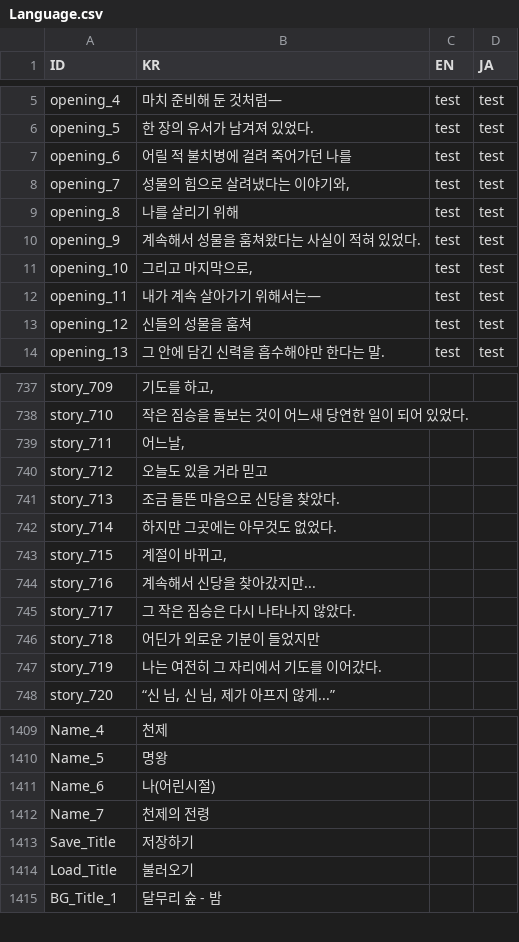
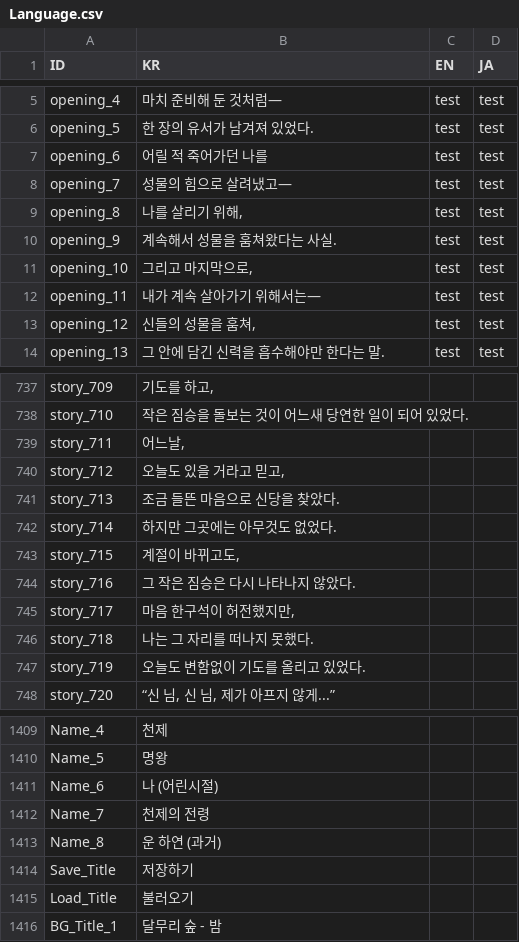
Before and after one commit to divecatmaster/Project_God, a CSV file: Assets/Resources/CSV/Language.csv, drawn as a sheet; only a part is shown, gaps mark what is left out; the diff covers the shown part only.

```diff
--- a/Assets/Resources/CSV/Language.csv
+++ b/Assets/Resources/CSV/Language.csv
@@ -6,9 +6,9 @@ opening_4,마치 준비해 둔 것처럼—,test,test
 opening_5,한 장의 유서가 남겨져 있었다.,test,test
-opening_6,어릴 적 불치병에 걸려 죽어가던 나를,test,test
-opening_7,"성물의 힘으로 살려냈다는 이야기와,",test,test
-opening_8,나를 살리기 위해,test,test
-opening_9,계속해서 성물을 훔쳐왔다는 사실이 적혀 있었다.,test,test
+opening_6,어릴 적 죽어가던 나를,test,test
+opening_7,성물의 힘으로 살려냈고—,test,test
+opening_8,"나를 살리기 위해,",test,test
+opening_9,계속해서 성물을 훔쳐왔다는 사실.,test,test
 opening_10,"그리고 마지막으로,",test,test
 opening_11,내가 계속 살아가기 위해서는—,test,test
-opening_12,신들의 성물을 훔쳐,test,test
+opening_12,"신들의 성물을 훔쳐,",test,test
 opening_13,그 안에 담긴 신력을 흡수해야만 한다는 말.,test,test
@@ -739,10 +739,10 @@ story_710,작은 짐승을 돌보는 것이 어느새 당연한 일이 되어
 story_711,"어느날,",,
-story_712,오늘도 있을 거라 믿고,,
+story_712,"오늘도 있을 거라고 믿고,",,
 story_713,조금 들뜬 마음으로 신당을 찾았다.,,
 story_714,하지만 그곳에는 아무것도 없었다.,,
-story_715,"계절이 바뀌고,",,
-story_716,계속해서 신당을 찾아갔지만...,,
-story_717,그 작은 짐승은 다시 나타나지 않았다.,,
-story_718,어딘가 외로운 기분이 들었지만,,
-story_719,나는 여전히 그 자리에서 기도를 이어갔다.,,
+story_715,"계절이 바뀌고도,",,
+story_716,그 작은 짐승은 다시 나타나지 않았다.,,
+story_717,"마음 한구석이 허전했지만,",,
+story_718,나는 그 자리를 떠나지 못했다.,,
+story_719,오늘도 변함없이 기도를 올리고 있었다.,,
 story_720,"“신 님, 신 님, 제가 아프지 않게...”",,
@@ -1410,4 +1410,5 @@ Name_4,천제,,
 Name_5,명왕,,
-Name_6,나(어린시절),,
+Name_6,나 (어린시절),,
 Name_7,천제의 전령,,
+Name_8,운 하연 (과거),,
 Save_Title,저장하기,,
```
Also changed, not shown: 7 edited cells elsewhere in this file, Assets/Resources/CSV/Story.csv, 5 other files.
